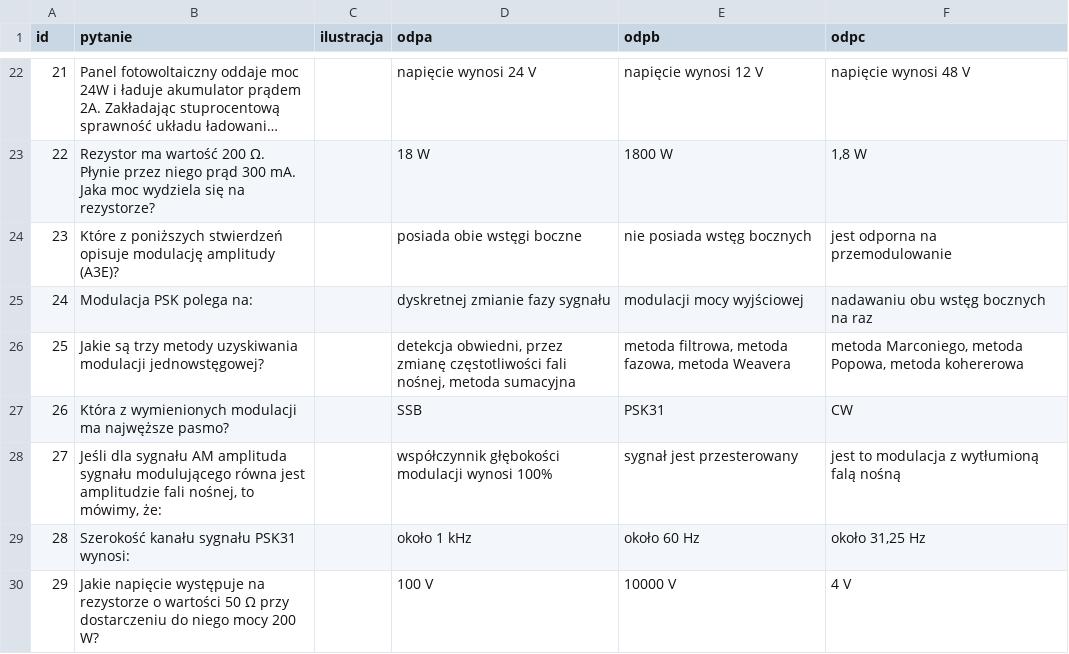
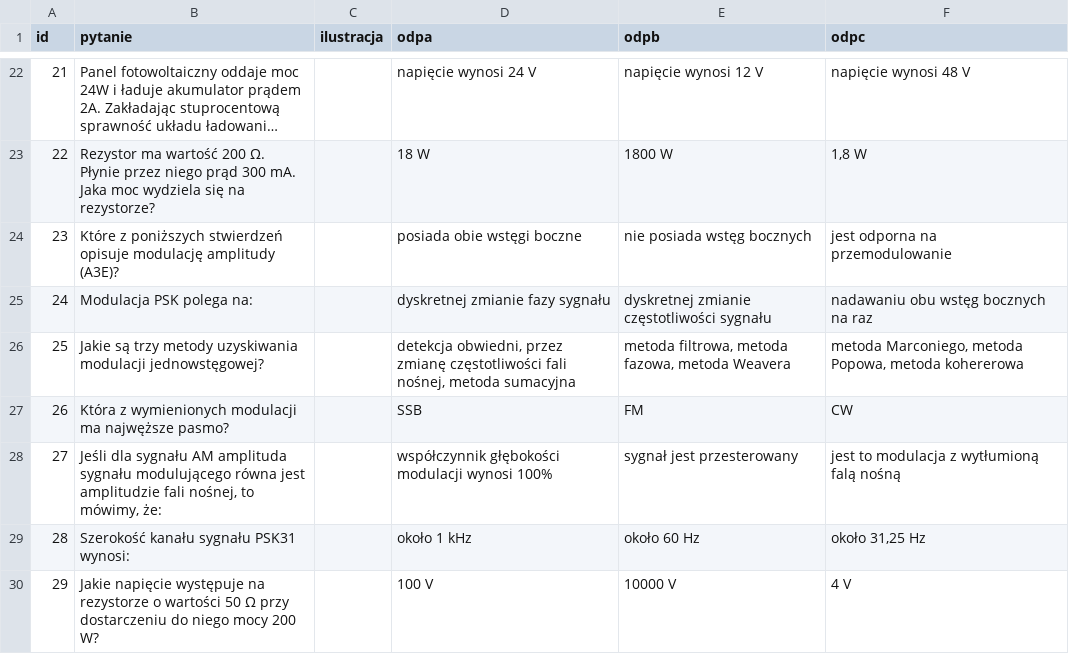
Before and after one commit to HackerspaceKRK/pytania-egzaminacyjne, a CSV file: kat_a/dzial1a.csv, drawn as a sheet; only a part is shown, gaps mark what is left out; long unchanged cells end in …; the diff covers the shown part only.

```diff
--- a/kat_a/dzial1a.csv
+++ b/kat_a/dzial1a.csv
@@ -24,5 +24,5 @@ id,pytanie,ilustracja,odpa,odpb,odpc
 23,"Które z poniższych stwierdzeń opisuje modulację amplitudy (A3E)?",,"posiada obie wstęgi boczne","nie posiada wstęg bocznych","jest odporna na przemodulowanie"
-24,"Modulacja PSK polega na: ",,"dyskretnej zmianie fazy sygnału","modulacji mocy wyjściowej","nadawaniu obu wstęg bocznych na raz"
+24,"Modulacja PSK polega na: ",,"dyskretnej zmianie fazy sygnału","dyskretnej zmianie częstotliwości sygnału","nadawaniu obu wstęg bocznych na raz"
 25,"Jakie są trzy metody uzyskiwania modulacji jednowstęgowej?",,"detekcja obwiedni, przez zmianę częstotliwości fali nośnej, metoda sumacyjna","metoda filtrowa, metoda fazowa, metoda Weavera","metoda Marconiego, metoda Popowa, metoda kohererowa"
-26,"Która z wymienionych modulacji ma najwęższe pasmo?",,"SSB","PSK31","CW"
+26,"Która z wymienionych modulacji ma najwęższe pasmo?",,"SSB","FM","CW"
 27,"Jeśli dla sygnału AM amplituda sygnału modulującego równa jest amplitudzie fali nośnej, to mówimy, że:",,"współczynnik głębokości modulacji wynosi 100%","sygnał jest przesterowany","jest to modulacja z wytłumioną falą nośną"
```
Also changed, not shown: 1 removed row and 11 edited cells elsewhere in this file, kat_c/dzial1c.csv.
